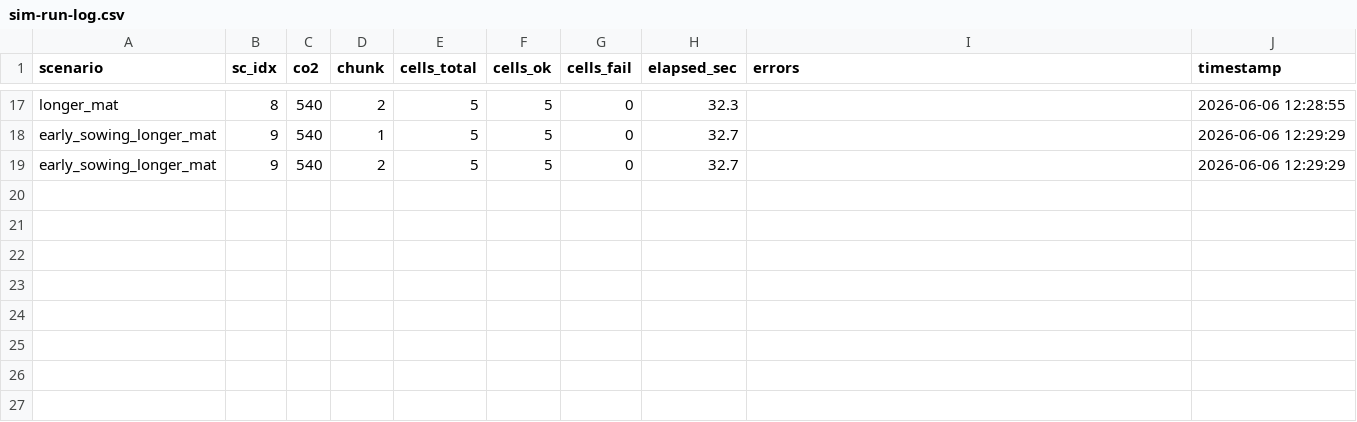
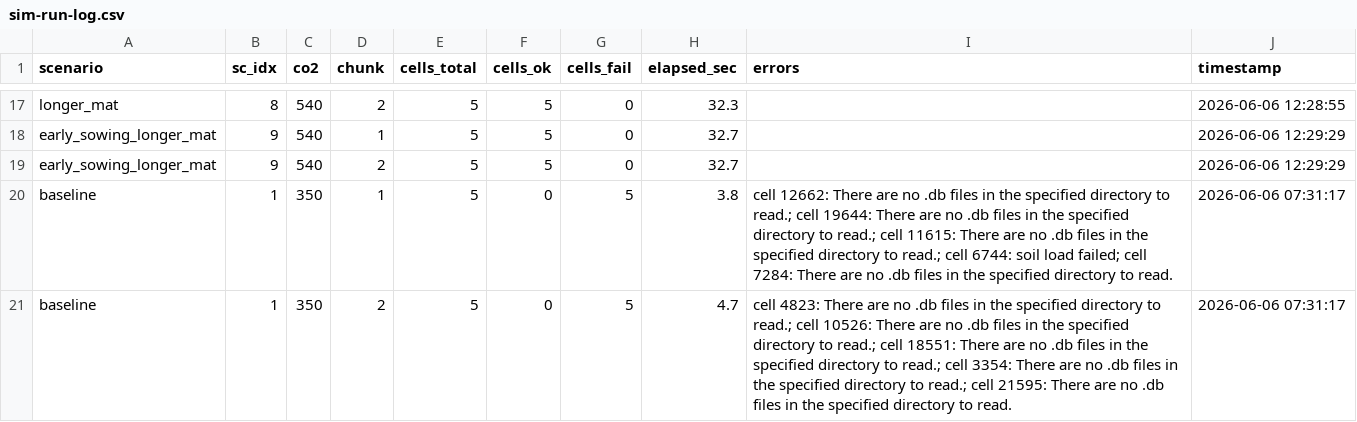
Before and after one commit to ElvisElli/soybean-ar-climate-change, a CSV file: intermediate-data/sim-run-log.csv, drawn as a sheet; only a part is shown, gaps mark what is left out.

Commit message:
Refactor APSIM simulation script
Large refactor of the simulation driver to improve robustness and observability. Key changes: add environment detection and APSIM exe handling, use a safe APSIM working dir (tempdir on Windows), centralize path setup, and enforce weather/soil checks. Introduces prepare_soil() to validate & normalize soil profiles and consolidates soil handling to avoid duplicated logic. Per-cell APSIM files are created in isolated subdirectories to prevent .db race conditions; diagnostics and per-cell logging were improved for easier debugging. Parallel workflow tweaks: export additional helpers to workers, load required DB libs, better chunk checkpointing/resume support, clearer chunk/simulation logging and ETA reporting. Notification sending and final summary/report generation were also cleaned up. Also updates intermediate-data/sim-run-log.csv and regenerates intermediate-data/simulated-scenarios outputs.

```diff
--- a/intermediate-data/sim-run-log.csv
+++ b/intermediate-data/sim-run-log.csv
@@ -19 +19,3 @@
 "early_sowing_longer_mat",9,540,2,5,5,0,32.7,"","2026-06-06 12:29:29"
+"baseline",1,350,1,5,0,5,3.8,"cell 12662: There are no .db files in the specified directory to read.; cell 19644: There are no .db files in the specified directory to read.; cell 11615: There are no .db files in the specified directory to read.; cell 6744: soil load failed; cell 7284: There are no .db files in the specified directory to read.","2026-06-06 07:31:17"
+"baseline",1,350,2,5,0,5,4.7,"cell 4823: There are no .db files in the specified directory to read.; cell 10526: There are no .db files in the specified directory to read.; cell 18551: There are no .db files in the specified directory to read.; cell 3354: There are no .db files in the specified directory to read.; cell 21595: There are no .db files in the specified directory to read.","2026-06-06 07:31:17"
```
Also changed, not shown: 3 other files.
